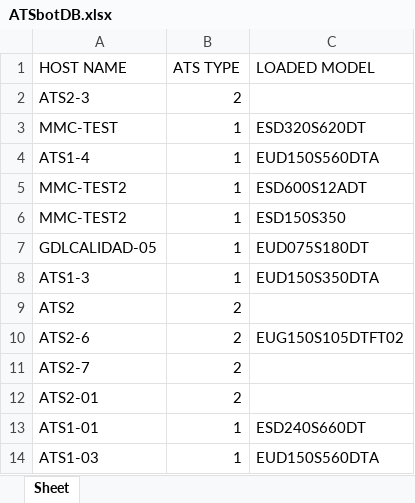
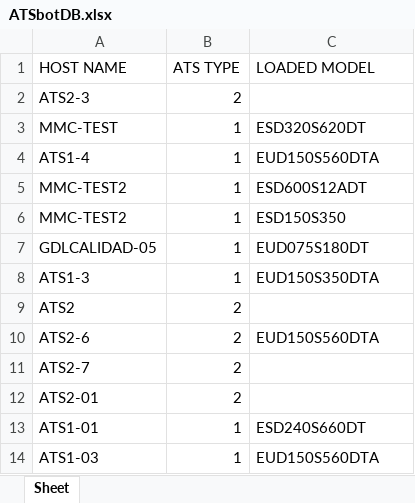
Before and after one commit to orl3x/atsbot2, an Excel workbook: ATSbotDB.xlsx, sheet Sheet, drawn as a sheet; values as stored, in another font and other column widths than the file's, no borders; the diff names each change by its address in the sheet, - before the commit and + after, or states it on an @@ line.

Commit message:
Detection of previous loaded driver model

```diff
--- a/ATSbotDB.xlsx (sheet Sheet)
+++ b/ATSbotDB.xlsx (sheet Sheet)
-C10 (LOADED MODEL): EUG150S105DTFT02
+C10 (LOADED MODEL): EUD150S560DTA
```
Also changed, not shown: 2 other files.
